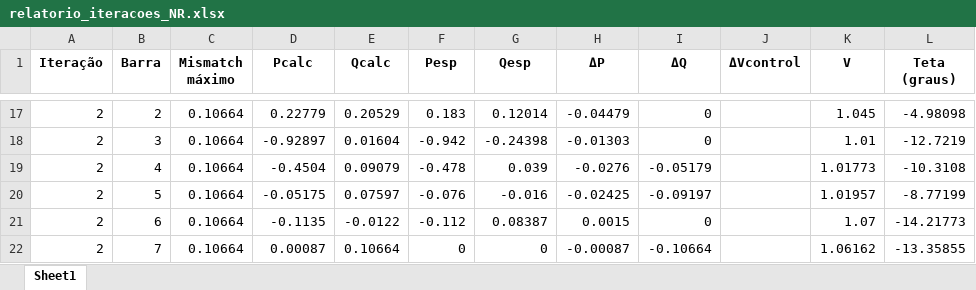
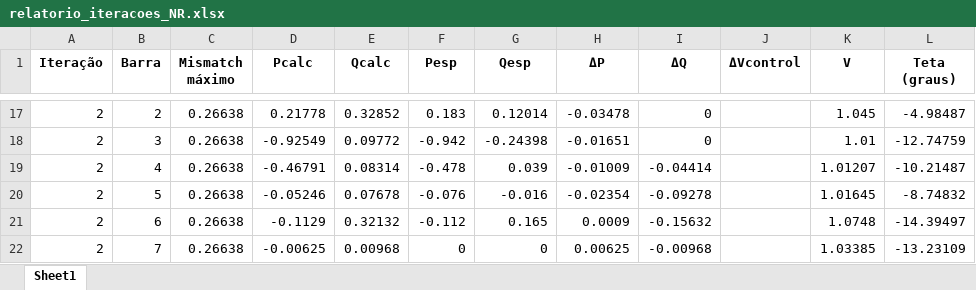
Before and after one commit to G-Fontenele/Newton-Raphson-Power-Flow-Control, an Excel workbook: relatorio_iteracoes_NR.xlsx, sheet Sheet1, drawn as a sheet; only a part is shown, gaps mark what is left out; values as stored, in another font and other column widths than the file's, no borders; removed rows and columns are numbered as before the commit, all else as after; the diff covers the shown part only; the diff names each change by its address in the sheet, - before the commit and + after, or states it on an @@ line.

```diff
--- a/relatorio_iteracoes_NR.xlsx (sheet Sheet1)
+++ b/relatorio_iteracoes_NR.xlsx (sheet Sheet1)
-C17:C20 (Mismatch máximo): 0.10664
+C17:C20 (Mismatch máximo): 0.26638
-D17 (Pcalc): 0.22779
+D17 (Pcalc): 0.21778
-E17 (Qcalc): 0.20529
+E17 (Qcalc): 0.32852
-H17 (ΔP): -0.04479
+H17 (ΔP): -0.03478
-L17 (Teta (graus)): -4.98098
+L17 (Teta (graus)): -4.98487
-D18 (Pcalc): -0.92897
+D18 (Pcalc): -0.92549
-E18 (Qcalc): 0.01604
+E18 (Qcalc): 0.09772
-H18 (ΔP): -0.01303
+H18 (ΔP): -0.01651
-L18 (Teta (graus)): -12.7219
+L18 (Teta (graus)): -12.74759
-D19 (Pcalc): -0.4504
+D19 (Pcalc): -0.46791
-E19 (Qcalc): 0.09079
+E19 (Qcalc): 0.08314
-H19 (ΔP): -0.0276
+H19 (ΔP): -0.01009
-I19 (ΔQ): -0.05179
+I19 (ΔQ): -0.04414
-K19 (V): 1.01773
+K19 (V): 1.01207
-L19 (Teta (graus)): -10.3108
+L19 (Teta (graus)): -10.21487
-D20 (Pcalc): -0.05175
+D20 (Pcalc): -0.05246
-E20 (Qcalc): 0.07597
+E20 (Qcalc): 0.07678
-H20 (ΔP): -0.02425
+H20 (ΔP): -0.02354
-I20 (ΔQ): -0.09197
+I20 (ΔQ): -0.09278
-K20 (V): 1.01957
+K20 (V): 1.01645
-L20 (Teta (graus)): -8.77199
+L20 (Teta (graus)): -8.74832
-row 21: 2 | 6 | 0.10664 | -0.1135 | -0.0122 | -0.112 | 0.08387 | 0.0015 | 0 |  | 1.07 | -14.21773
+row 21: 2 | 6 | 0.26638 | -0.1129 | 0.32132 | -0.112 | 0.165 | 0.0009 | -0.15632 |  | 1.0748 | -14.39497
-C22 (Mismatch máximo): 0.10664
+C22 (Mismatch máximo): 0.26638
-D22 (Pcalc): 0.00087
+D22 (Pcalc): -0.00625
-E22 (Qcalc): 0.10664
+E22 (Qcalc): 0.00968
-H22 (ΔP): -0.00087
+H22 (ΔP): 0.00625
-I22 (ΔQ): -0.10664
+I22 (ΔQ): -0.00968
-K22 (V): 1.06162
+K22 (V): 1.03385
-L22 (Teta (graus)): -13.35855
+L22 (Teta (graus)): -13.23109
```
Also changed, not shown: 29 added rows, 1 removed row and 164 edited cells elsewhere in this sheet, 2 other files.
